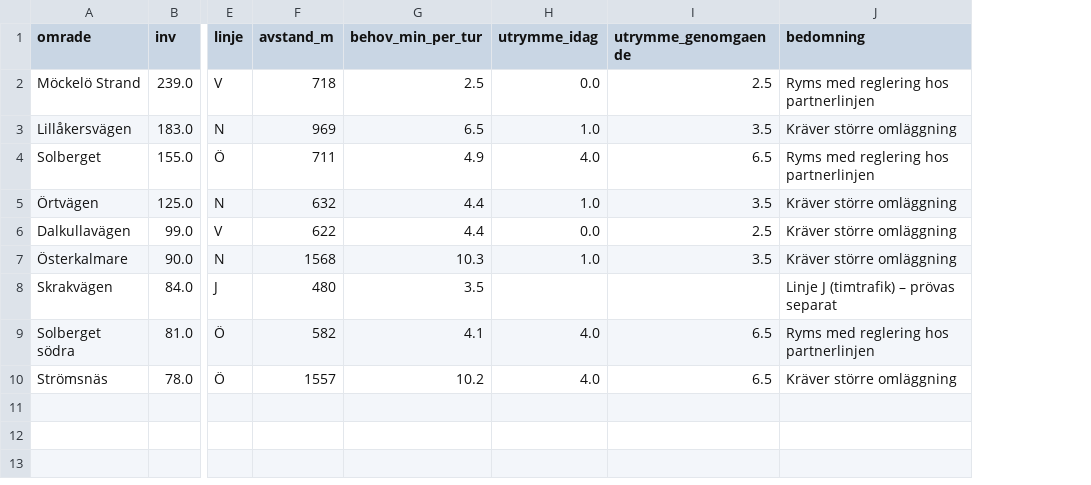
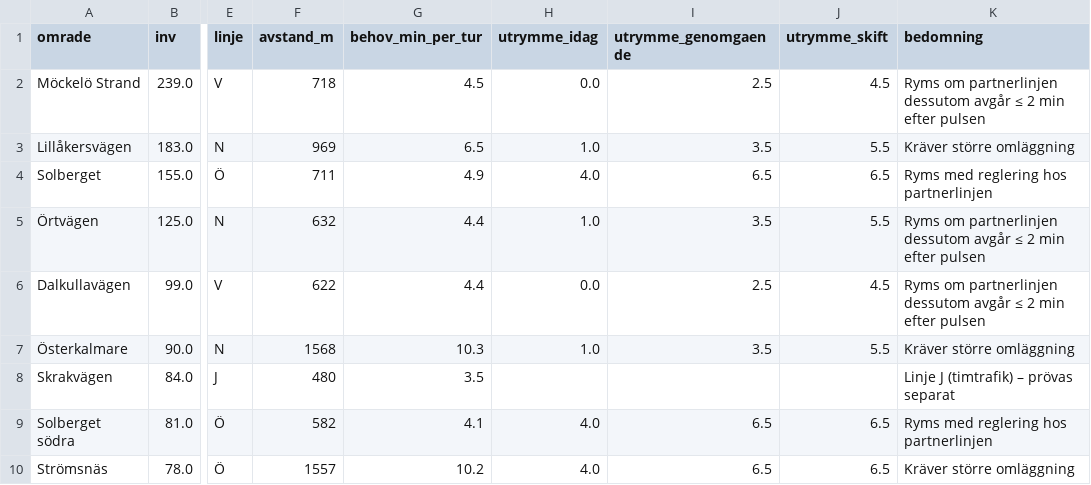
Before and after one commit to JesperHelen/-land, a CSV file: data/processed/b4_sammanslagning_omraden.csv, drawn as a sheet; only a part is shown, gaps mark what is left out; addresses are those after the commit; the diff names each change by its address in the sheet, - before the commit and + after, or states it on an @@ line.

```diff
--- a/data/processed/b4_sammanslagning_omraden.csv
+++ b/data/processed/b4_sammanslagning_omraden.csv
+column J (utrymme_skift), rows 2-10: 4.5 | 5.5 | 6.5 | 5.5 | 4.5 | 5.5 |  | 6.5 | 6.5
-G2 (behov_min_per_tur): 2.5
+G2 (behov_min_per_tur): 4.5
-K2 (bedomning): Ryms med reglering hos partnerlinjen
+K2 (bedomning): Ryms om partnerlinjen dessutom avgår ≤ 2 min efter pulsen
-K5:K6 (bedomning): Kräver större omläggning
+K5:K6 (bedomning): Ryms om partnerlinjen dessutom avgår ≤ 2 min efter pulsen
```
Also changed, not shown: data/processed/b5_kalkyl.csv, 55 other files.
